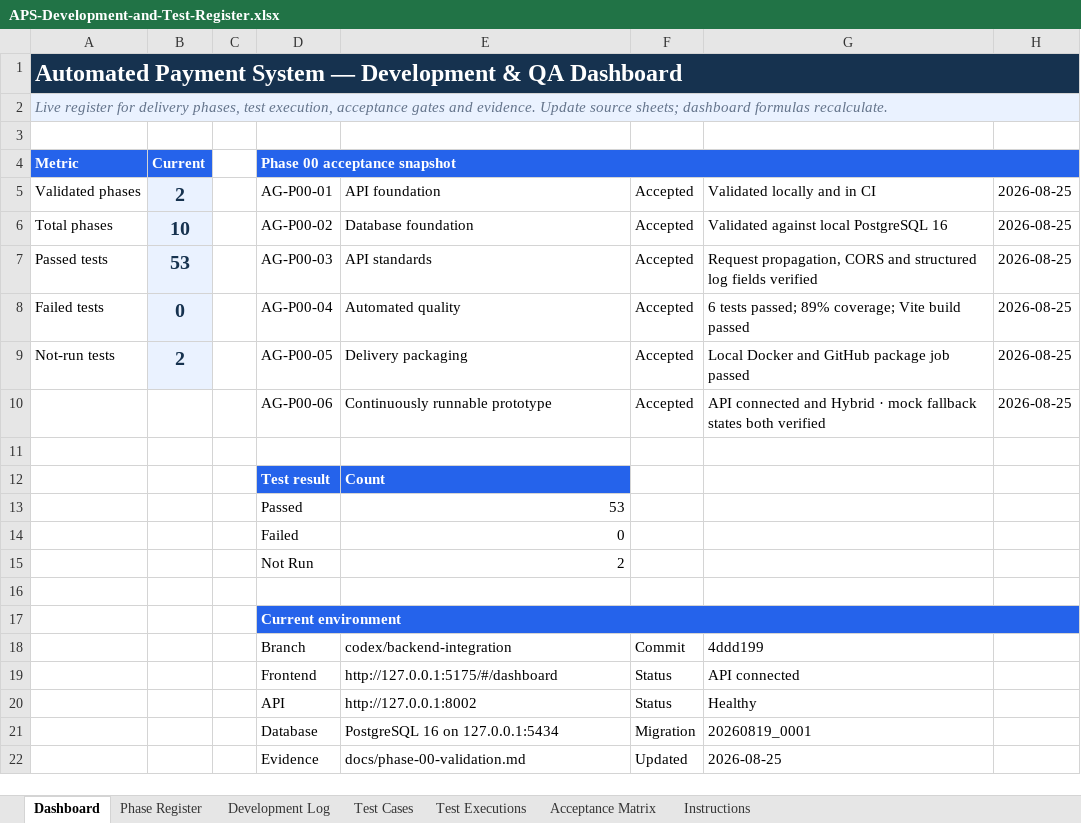
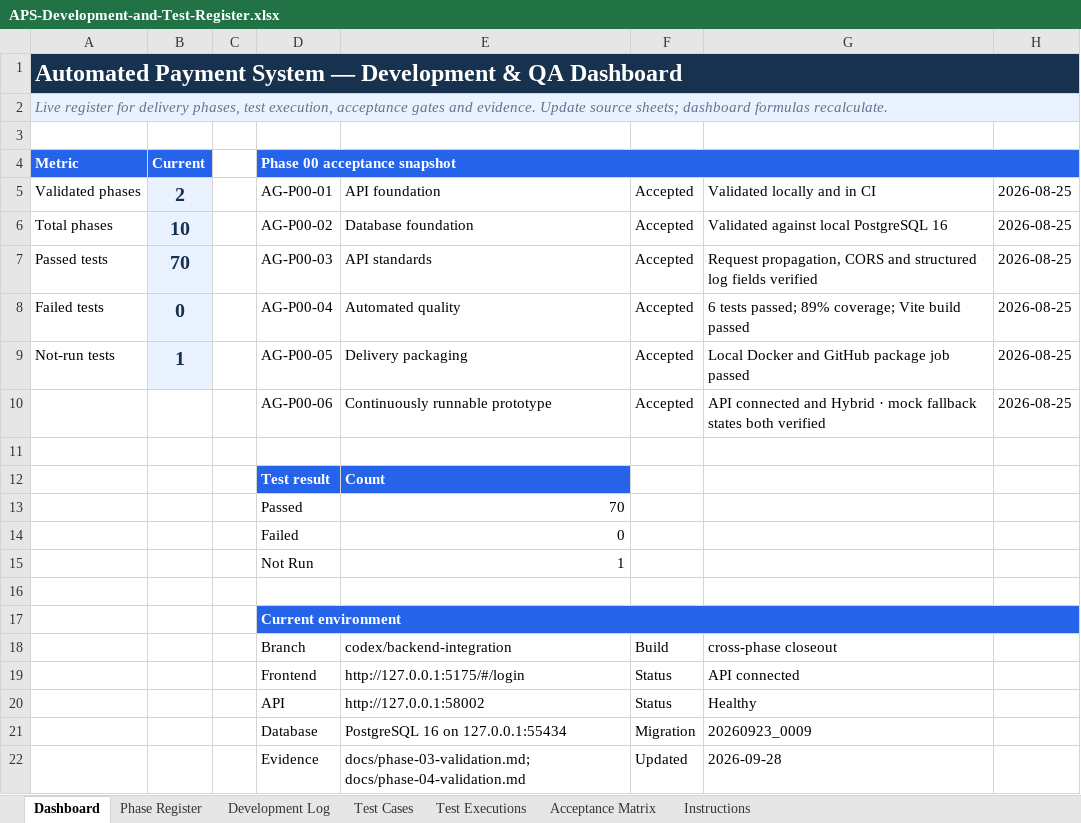
Before and after one commit to paoloylag/payment-mod, an Excel workbook: Back End/outputs/development-test-register/APS-Development-and-Test-Register.xlsx, sheet Dashboard, drawn as a sheet; values as stored, in another font and other column widths than the file's, no borders; charts and pictures and conditional formats not drawn; the diff names each change by its address in the sheet, - before the commit and + after, or states it on an @@ line.

Commit message:
Complete cross-phase request and document integration

```diff
--- a/Back End/outputs/development-test-register/APS-Development-and-Test-Register.xlsx (sheet Dashboard)
+++ b/Back End/outputs/development-test-register/APS-Development-and-Test-Register.xlsx (sheet Dashboard)
-B7 (Current): 53
+B7 (Current): 70
-B9 (Current): 2
+B9 (Current): 1
-E13: 53
+E13: 70
-E15: 2
+E15: 1
-F18: Commit
+F18: Build
-G18: 4ddd199
+G18: cross-phase closeout
-E19: http://127.0.0.1:5175/#/dashboard
+E19: http://127.0.0.1:5175/#/login
-E20: http://127.0.0.1:8002
+E20: http://127.0.0.1:58002
-E21: PostgreSQL 16 on 127.0.0.1:5434
+E21: PostgreSQL 16 on 127.0.0.1:55434
-G21: 20260819_0001
+G21: 20260923_0009
-E22: docs/phase-00-validation.md
+E22: docs/phase-03-validation.md; docs/phase-04-validation.md
-G22: 2026-08-25
+G22: 2026-09-28
```
Also changed, not shown: sheet Test Cases, sheet Test Executions, sheet Development Log, sheet Acceptance Matrix, sheet Phase Register, charts or pictures, 44 other files.
